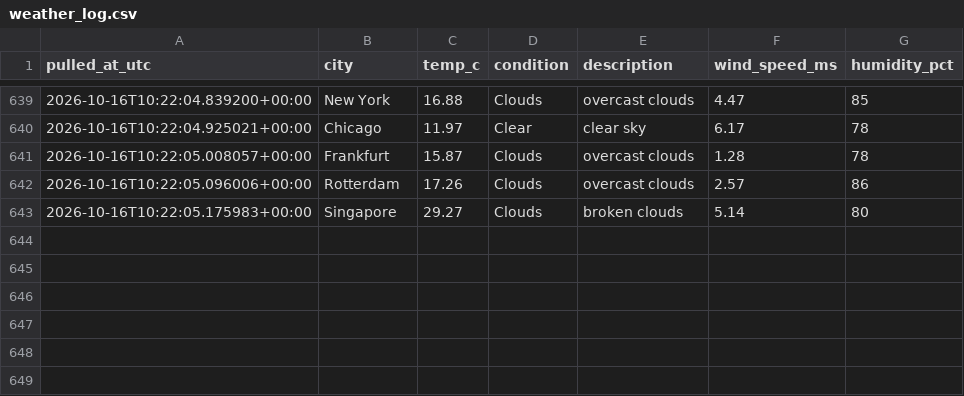
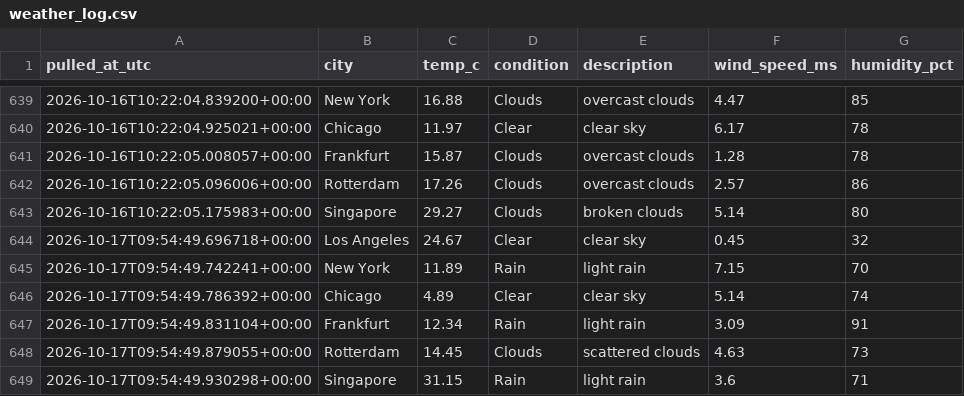
Before and after one commit to Aditya-Kadam-304/logistics-delivery-dashboard, a CSV file: data/processed/weather_log.csv, drawn as a sheet; only a part is shown, gaps mark what is left out.

```diff
--- a/data/processed/weather_log.csv
+++ b/data/processed/weather_log.csv
@@ -643 +643,7 @@ pulled_at_utc,city,temp_c,condition,description,wind_speed_ms,humidity_pct
 2026-10-16T10:22:05.175983+00:00,Singapore,29.27,Clouds,broken clouds,5.14,80
+2026-10-17T09:54:49.696718+00:00,Los Angeles,24.67,Clear,clear sky,0.45,32
+2026-10-17T09:54:49.742241+00:00,New York,11.89,Rain,light rain,7.15,70
+2026-10-17T09:54:49.786392+00:00,Chicago,4.89,Clear,clear sky,5.14,74
+2026-10-17T09:54:49.831104+00:00,Frankfurt,12.34,Rain,light rain,3.09,91
+2026-10-17T09:54:49.879055+00:00,Rotterdam,14.45,Clouds,scattered clouds,4.63,73
+2026-10-17T09:54:49.930298+00:00,Singapore,31.15,Rain,light rain,3.6,71
```
